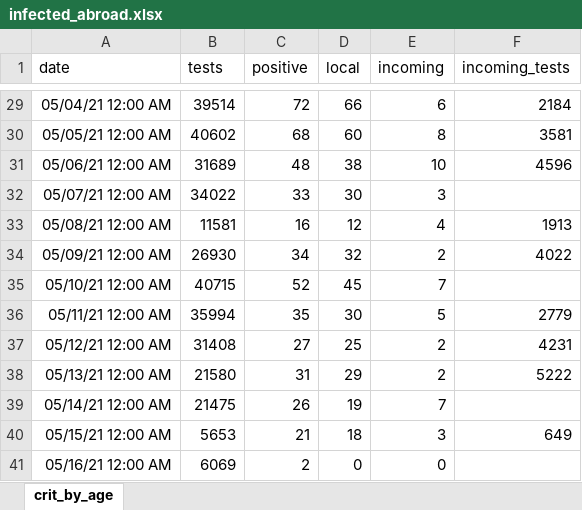
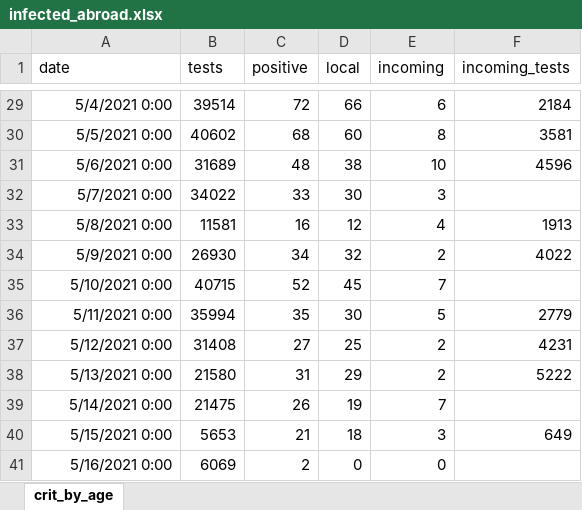
Before and after one commit to yuval-harpaz/covid-19-israel-matlab, an Excel workbook: data/Israel/infected_abroad.xlsx, sheet crit_by_age, drawn as a sheet; only a part is shown, gaps mark what is left out; values as stored, in another font and other column widths than the file's, no borders; the diff covers the shown part only; the diff names each change by its address in the sheet, - before the commit and + after, or states it on an @@ line.

```diff
--- a/data/Israel/infected_abroad.xlsx (sheet crit_by_age)
+++ b/data/Israel/infected_abroad.xlsx (sheet crit_by_age)
-A29 (date): 05/04/21 12:00 AM
+A29 (date): 5/4/2021 0:00
-A30 (date): 05/05/21 12:00 AM
+A30 (date): 5/5/2021 0:00
-A31 (date): 05/06/21 12:00 AM
+A31 (date): 5/6/2021 0:00
-A32 (date): 05/07/21 12:00 AM
+A32 (date): 5/7/2021 0:00
-A33 (date): 05/08/21 12:00 AM
+A33 (date): 5/8/2021 0:00
-A34 (date): 05/09/21 12:00 AM
+A34 (date): 5/9/2021 0:00
-A35 (date): 05/10/21 12:00 AM
+A35 (date): 5/10/2021 0:00
-A36 (date): 05/11/21 12:00 AM
+A36 (date): 5/11/2021 0:00
-A37 (date): 05/12/21 12:00 AM
+A37 (date): 5/12/2021 0:00
-A38 (date): 05/13/21 12:00 AM
+A38 (date): 5/13/2021 0:00
-A39 (date): 05/14/21 12:00 AM
+A39 (date): 5/14/2021 0:00
-A40 (date): 05/15/21 12:00 AM
+A40 (date): 5/15/2021 0:00
-A41 (date): 05/16/21 12:00 AM
+A41 (date): 5/16/2021 0:00
```
Also changed, not shown: 27 edited cells elsewhere in this sheet, 1 other file.
